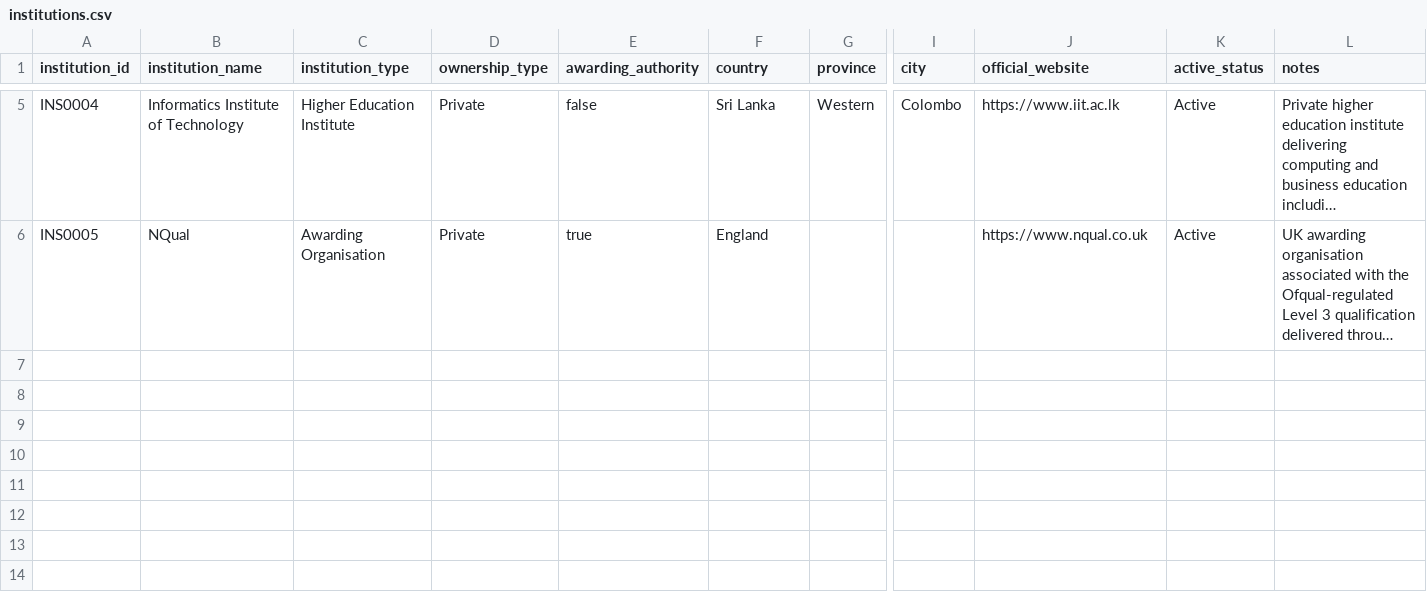
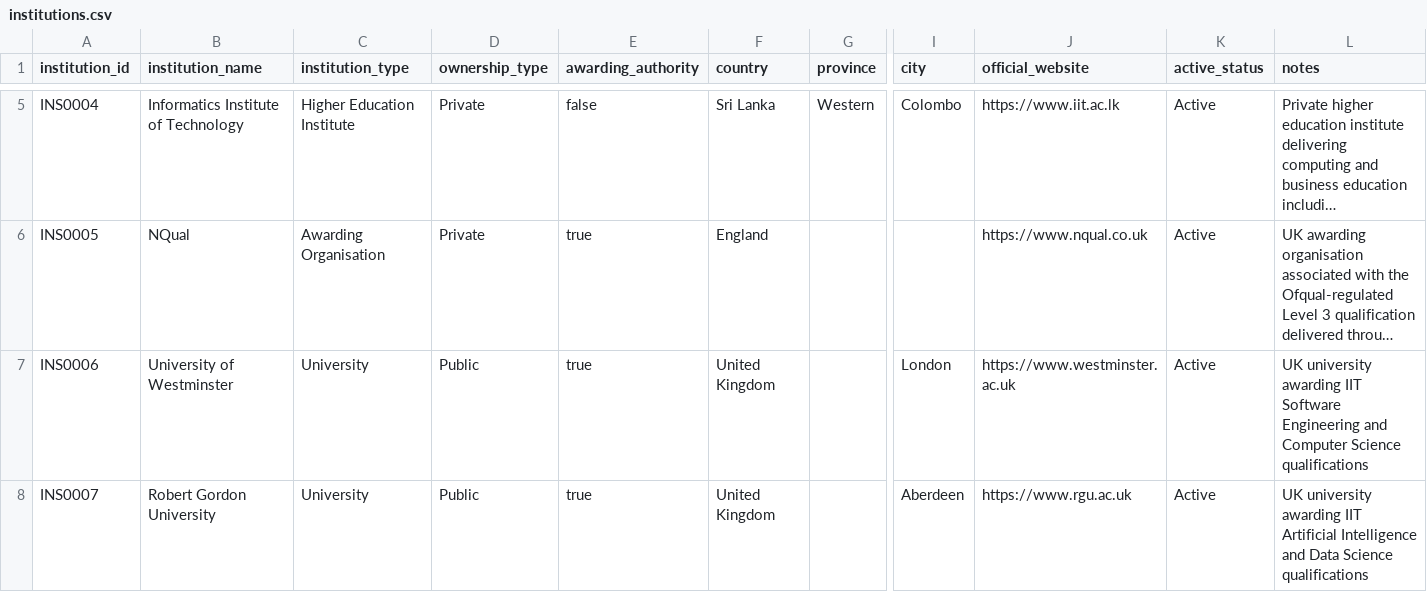
Before and after one commit to oshem-kanakarathna/WiseLanka, a CSV file: data/reference/institutions.csv, drawn as a sheet; only a part is shown, gaps mark what is left out; long unchanged cells end in …; rows hold the shown columns only; the diff names each change by its address in the sheet, - before the commit and + after, or states it on an @@ line.

```diff
--- a/data/reference/institutions.csv
+++ b/data/reference/institutions.csv
+row 7: INS0006 | University of Westminster | University | Public | true | United Kingdom |  | London | https://www.westminster.ac.uk | Active | UK university awarding IIT Software Engineering and Computer Science qualifications
+row 8: INS0007 | Robert Gordon University | University | Public | true | United Kingdom |  | Aberdeen | https://www.rgu.ac.uk | Active | UK university awarding IIT Artificial Intelligence and Data Science qualifications
```
Also changed, not shown: data/metadata/evidence_sources.csv, data/metadata/recognition_records.csv, 10 other files.
